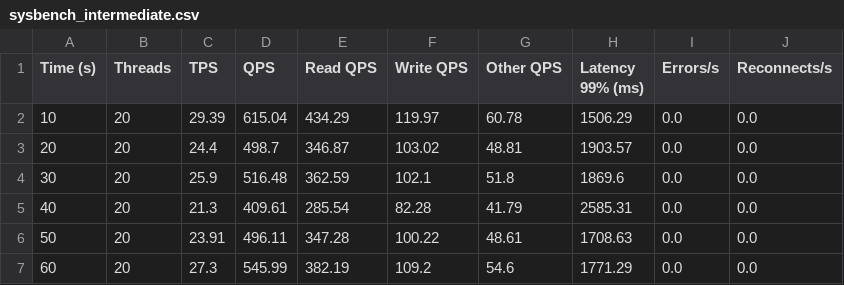
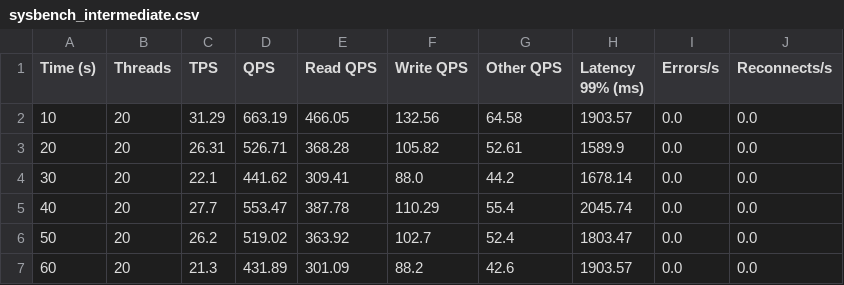
Before and after one commit to sharmina-lina/plugable_framework, a CSV file: outputs/sysbench_intermediate.csv, drawn as a sheet.

```diff
--- a/outputs/sysbench_intermediate.csv
+++ b/outputs/sysbench_intermediate.csv
@@ -1,7 +1,7 @@
 Time (s),Threads,TPS,QPS,Read QPS,Write QPS,Other QPS,Latency 99% (ms),Errors/s,Reconnects/s
-10,20,29.39,615.04,434.29,119.97,60.78,1506.29,0.0,0.0
-20,20,24.4,498.7,346.87,103.02,48.81,1903.57,0.0,0.0
-30,20,25.9,516.48,362.59,102.1,51.8,1869.6,0.0,0.0
-40,20,21.3,409.61,285.54,82.28,41.79,2585.31,0.0,0.0
-50,20,23.91,496.11,347.28,100.22,48.61,1708.63,0.0,0.0
-60,20,27.3,545.99,382.19,109.2,54.6,1771.29,0.0,0.0
+10,20,31.29,663.19,466.05,132.56,64.58,1903.57,0.0,0.0
+20,20,26.31,526.71,368.28,105.82,52.61,1589.9,0.0,0.0
+30,20,22.1,441.62,309.41,88.0,44.2,1678.14,0.0,0.0
+40,20,27.7,553.47,387.78,110.29,55.4,2045.74,0.0,0.0
+50,20,26.2,519.02,363.92,102.7,52.4,1803.47,0.0,0.0
+60,20,21.3,431.89,301.09,88.2,42.6,1903.57,0.0,0.0
```
Also changed, not shown: outputs/ab_summary_stats.csv, 12 other files.
